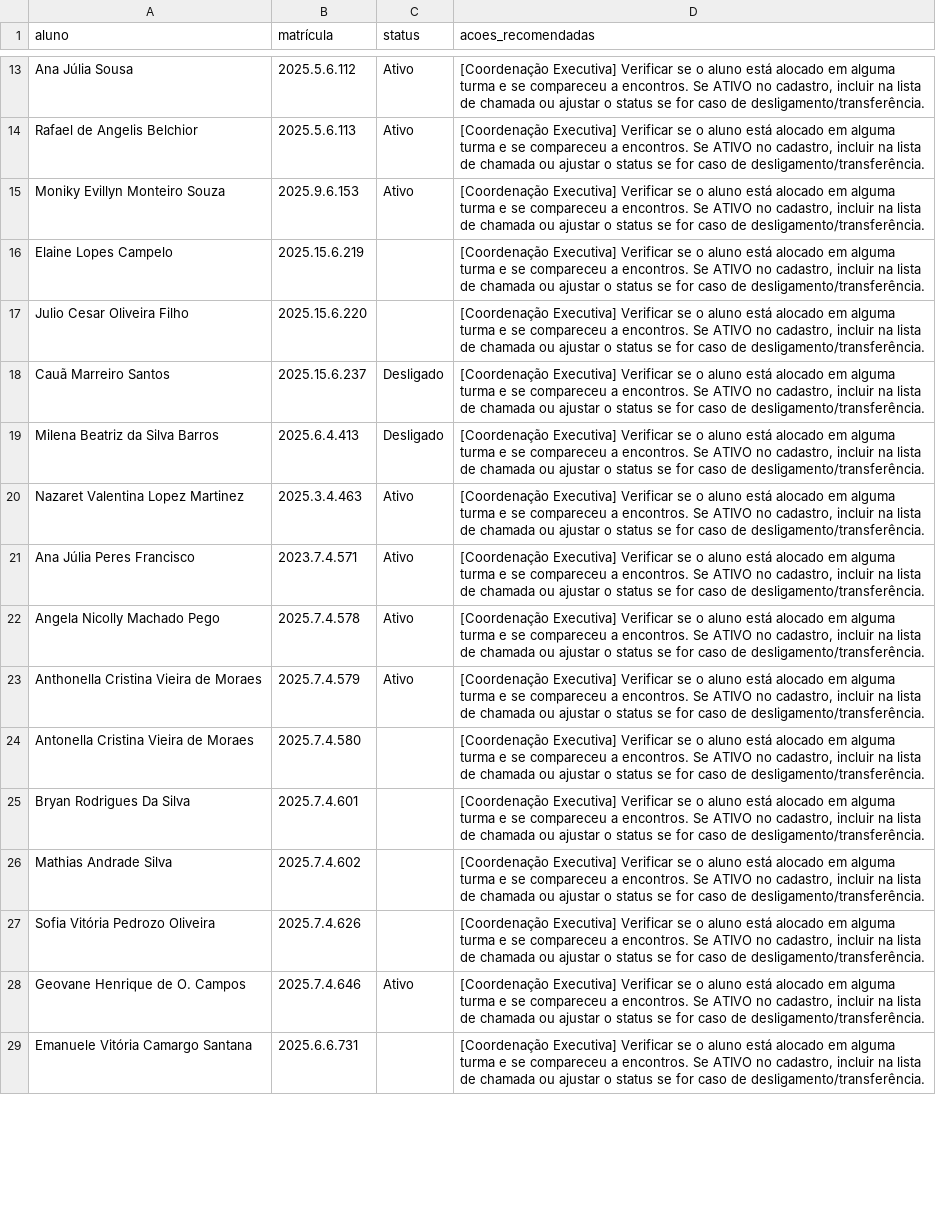
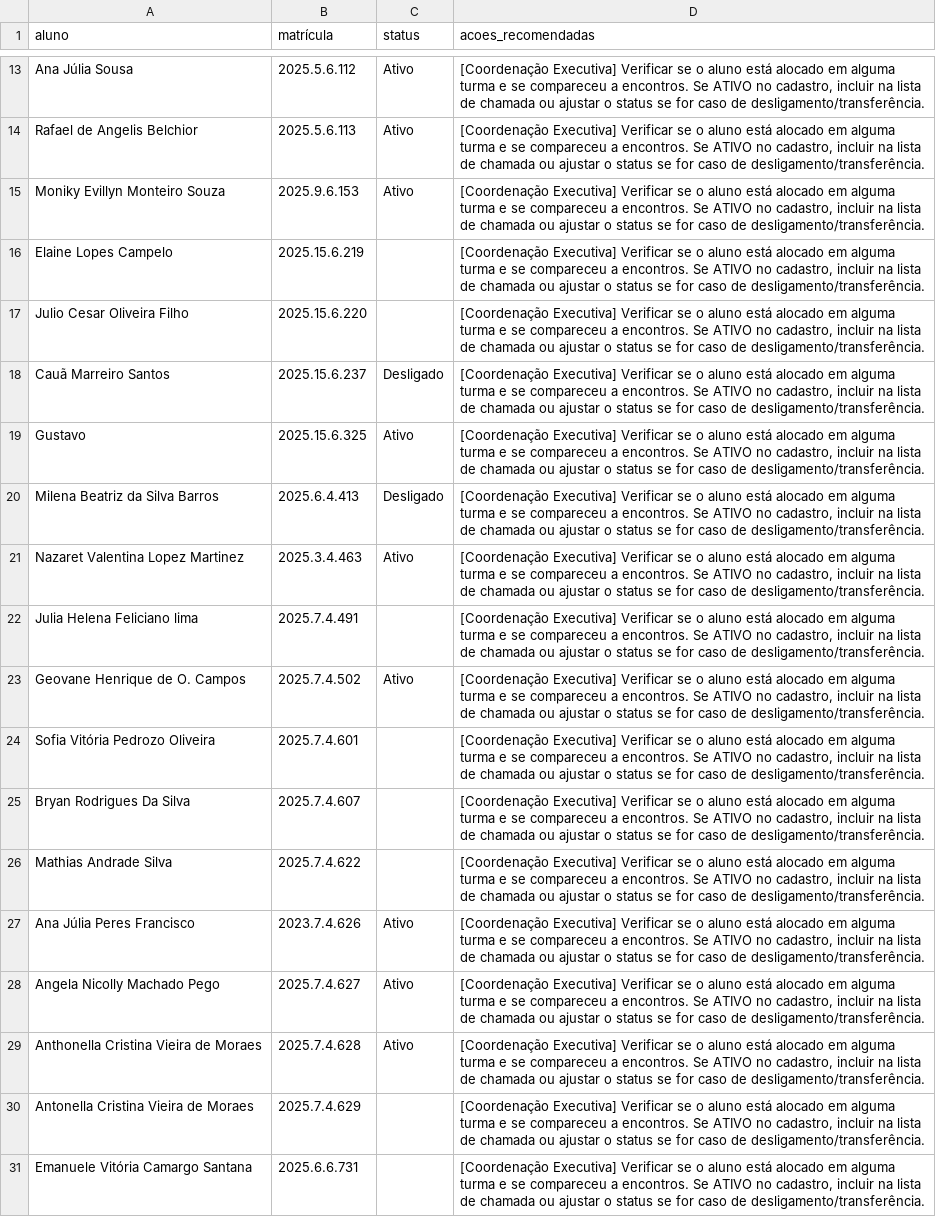
Before and after one commit to ProgramaFuturoCientista/relatorio-pfc, a CSV file: auditoria/alunos_no_cadastro_sem_chamada.csv, drawn as a sheet; only a part is shown, gaps mark what is left out; removed rows and columns are numbered as before the commit, all else as after; the diff covers the shown part only; the diff names each change by its address in the sheet, - before the commit and + after, or states it on an @@ line.

```diff
--- a/auditoria/alunos_no_cadastro_sem_chamada.csv
+++ b/auditoria/alunos_no_cadastro_sem_chamada.csv
+row 19: Gustavo | 2025.15.6.325 | Ativo | [Coordenação Executiva] Verificar se o aluno está alocado em alguma turma e se compareceu a encontros. Se ATIVO no cadastro, incluir na lista de chamada ou ajustar o status se for caso de desligamento/transferência.
+row 22: Julia Helena Feliciano lima | 2025.7.4.491 |  | [Coordenação Executiva] Verificar se o aluno está alocado em alguma turma e se compareceu a encontros. Se ATIVO no cadastro, incluir na lista de chamada ou ajustar o status se for caso de desligamento/transferência.
+row 23: Geovane Henrique de O. Campos | 2025.7.4.502 | Ativo | [Coordenação Executiva] Verificar se o aluno está alocado em alguma turma e se compareceu a encontros. Se ATIVO no cadastro, incluir na lista de chamada ou ajustar o status se for caso de desligamento/transferência.
+row 24: Sofia Vitória Pedrozo Oliveira | 2025.7.4.601 |  | [Coordenação Executiva] Verificar se o aluno está alocado em alguma turma e se compareceu a encontros. Se ATIVO no cadastro, incluir na lista de chamada ou ajustar o status se for caso de desligamento/transferência.
+row 25: Bryan Rodrigues Da Silva | 2025.7.4.607 |  | [Coordenação Executiva] Verificar se o aluno está alocado em alguma turma e se compareceu a encontros. Se ATIVO no cadastro, incluir na lista de chamada ou ajustar o status se for caso de desligamento/transferência.
+row 26: Mathias Andrade Silva | 2025.7.4.622 |  | [Coordenação Executiva] Verificar se o aluno está alocado em alguma turma e se compareceu a encontros. Se ATIVO no cadastro, incluir na lista de chamada ou ajustar o status se for caso de desligamento/transferência.
-B27 (matrícula): 2023.7.4.571
+B27 (matrícula): 2023.7.4.626
-B28 (matrícula): 2025.7.4.578
+B28 (matrícula): 2025.7.4.627
-B29 (matrícula): 2025.7.4.579
+B29 (matrícula): 2025.7.4.628
-B30 (matrícula): 2025.7.4.580
+B30 (matrícula): 2025.7.4.629
-row 25: Bryan Rodrigues Da Silva | 2025.7.4.601 |  | [Coordenação Executiva] Verificar se o aluno está alocado em alguma turma e se compareceu a encontros. Se ATIVO no cadastro, incluir na lista de chamada ou ajustar o status se for caso de desligamento/transferência.
-row 26: Mathias Andrade Silva | 2025.7.4.602 |  | [Coordenação Executiva] Verificar se o aluno está alocado em alguma turma e se compareceu a encontros. Se ATIVO no cadastro, incluir na lista de chamada ou ajustar o status se for caso de desligamento/transferência.
-row 27: Sofia Vitória Pedrozo Oliveira | 2025.7.4.626 |  | [Coordenação Executiva] Verificar se o aluno está alocado em alguma turma e se compareceu a encontros. Se ATIVO no cadastro, incluir na lista de chamada ou ajustar o status se for caso de desligamento/transferência.
-row 28: Geovane Henrique de O. Campos | 2025.7.4.646 | Ativo | [Coordenação Executiva] Verificar se o aluno está alocado em alguma turma e se compareceu a encontros. Se ATIVO no cadastro, incluir na lista de chamada ou ajustar o status se for caso de desligamento/transferência.
```
Also changed, not shown: 3 added rows, 17 removed rows and 2 edited cells elsewhere in this file, auditoria/alunos_nas_chamadas_sem_cadastro.csv, auditoria/inconsistencias.csv, 21 other files.
